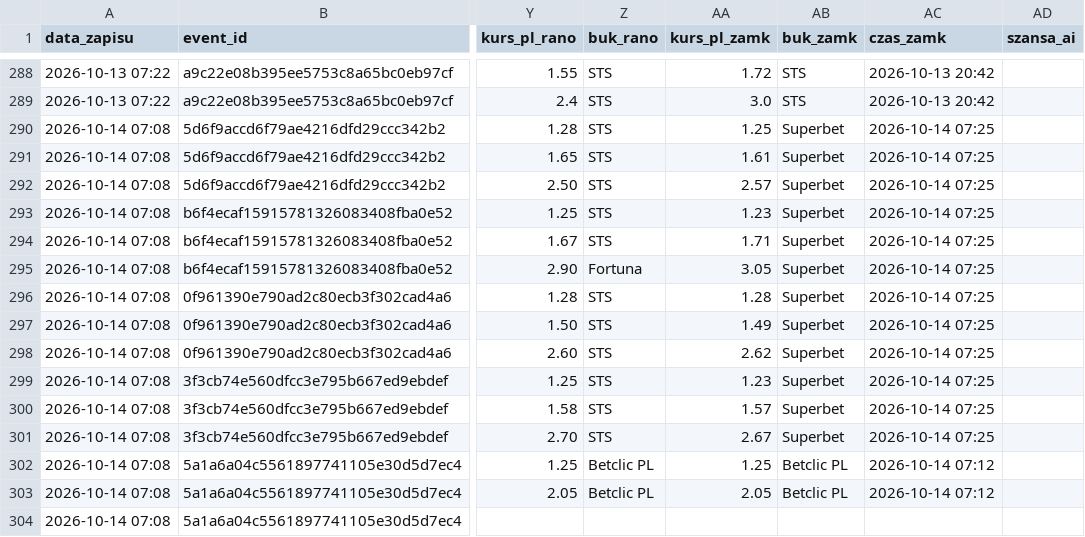
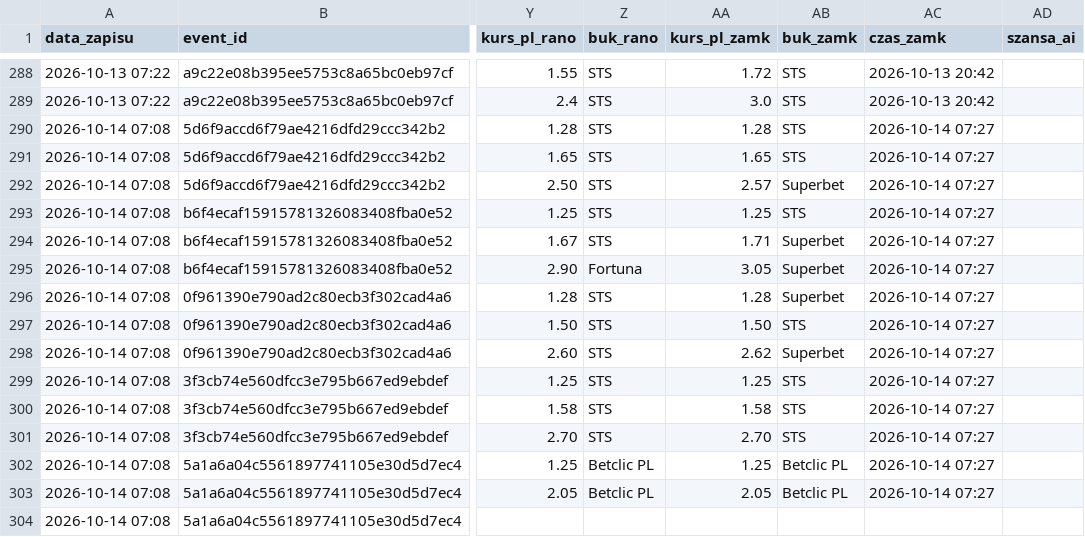
Before and after one commit to lewym90/typer, a CSV file: docs/data/typy_pewne.csv, drawn as a sheet; only a part is shown, gaps mark what is left out; the diff names each change by its address in the sheet, - before the commit and + after, or states it on an @@ line.

```diff
--- a/docs/data/typy_pewne.csv
+++ b/docs/data/typy_pewne.csv
-AA290 (kurs_pl_zamk): 1.25
+AA290 (kurs_pl_zamk): 1.28
-AB290:AB291 (buk_zamk): Superbet
+AB290:AB291 (buk_zamk): STS
-AC290:AC301 (czas_zamk): 2026-10-14 07:25
+AC290:AC301 (czas_zamk): 2026-10-14 07:27
-AA291 (kurs_pl_zamk): 1.61
+AA291 (kurs_pl_zamk): 1.65
-AA293 (kurs_pl_zamk): 1.23
+AA293 (kurs_pl_zamk): 1.25
-AB293 (buk_zamk): Superbet
+AB293 (buk_zamk): STS
-AA297 (kurs_pl_zamk): 1.49
+AA297 (kurs_pl_zamk): 1.50
-AB297 (buk_zamk): Superbet
+AB297 (buk_zamk): STS
-AA299 (kurs_pl_zamk): 1.23
+AA299 (kurs_pl_zamk): 1.25
-AB299:AB301 (buk_zamk): Superbet
+AB299:AB301 (buk_zamk): STS
-AA300 (kurs_pl_zamk): 1.57
+AA300 (kurs_pl_zamk): 1.58
-AA301 (kurs_pl_zamk): 2.67
+AA301 (kurs_pl_zamk): 2.70
-AC302:AC303 (czas_zamk): 2026-10-14 07:12
+AC302:AC303 (czas_zamk): 2026-10-14 07:27
```
Also changed, not shown: docs/data/typy_inne.csv, docs/data/typy_value.csv, 7 other files.
